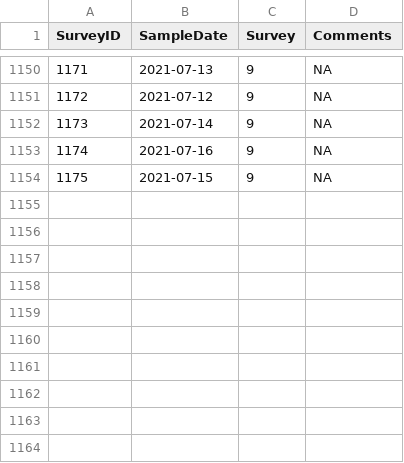
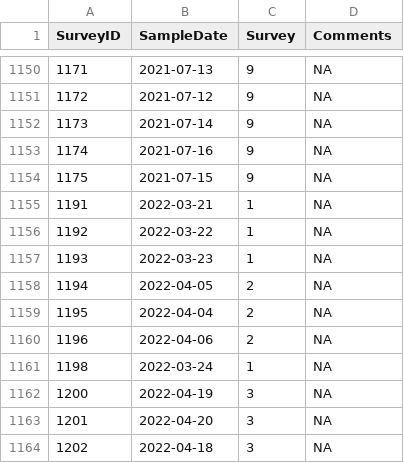
Before and after one commit to trinhxuann/CDFW-IEP-Surveys, a CSV file: data-raw/20mm/Survey.csv, drawn as a sheet; only a part is shown, gaps mark what is left out; the diff names each change by its address in the sheet, - before the commit and + after, or states it on an @@ line.

Commit message:
20 mm EDI synthesis code
Sculpting Lara's code to match the way that the SLS is currently coded; this is because I'd like to keep things consistent for the survey folks as they are learning through how to transition to R. There is nothing wrong with Lara's code.

Matched most things up. See lines 21-29 for comments about it

```diff
--- a/data-raw/20mm/Survey.csv
+++ b/data-raw/20mm/Survey.csv
+row 1155: 1191 | 2022-03-21 | 1 | NA
+row 1156: 1192 | 2022-03-22 | 1 | NA
+row 1157: 1193 | 2022-03-23 | 1 | NA
+row 1158: 1194 | 2022-04-05 | 2 | NA
+row 1159: 1195 | 2022-04-04 | 2 | NA
+row 1160: 1196 | 2022-04-06 | 2 | NA
+row 1161: 1198 | 2022-03-24 | 1 | NA
+row 1162: 1200 | 2022-04-19 | 3 | NA
+row 1163: 1201 | 2022-04-20 | 3 | NA
+row 1164: 1202 | 2022-04-18 | 3 | NA
```
Also changed, not shown: data-raw/20mm/MeterCorrections.csv, 9 other files.
